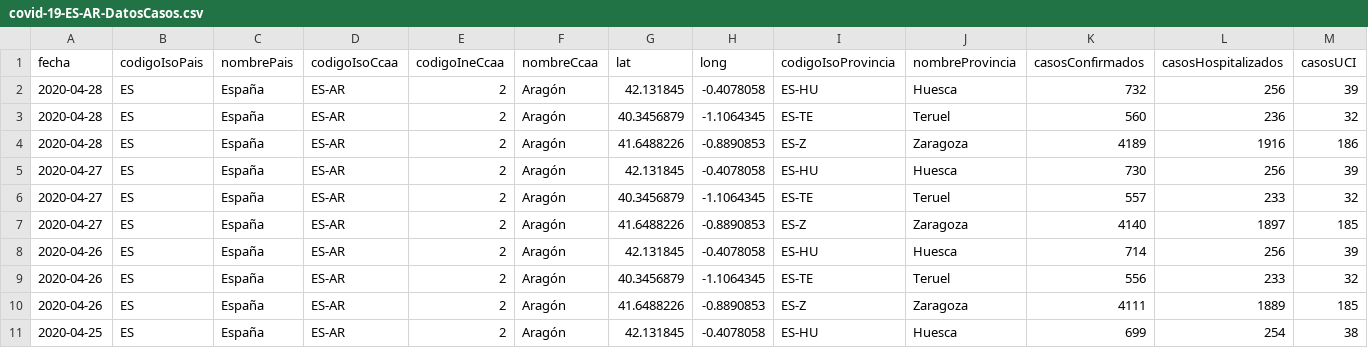
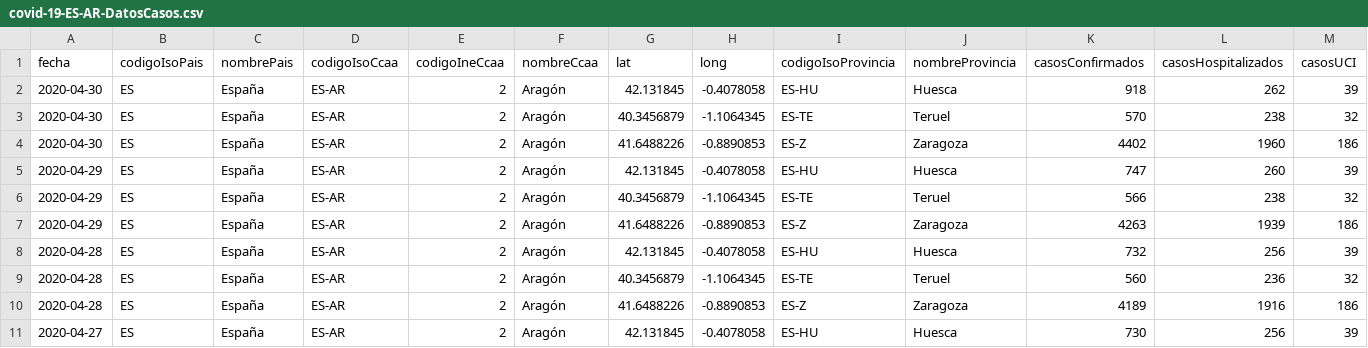
Before and after one commit to Secuoyas-Experience/covid-19-es, a CSV file: datos-comunidades-csv/covid-19-ES-AR-DatosCasos.csv, drawn as a sheet; only a part is shown; the shorter side is filled out with more unchanged rows; rows hold the shown columns only; the diff names each change by its address in the sheet, - before the commit and + after, or states it on an @@ line.

```diff
--- a/datos-comunidades-csv/covid-19-ES-AR-DatosCasos.csv
+++ b/datos-comunidades-csv/covid-19-ES-AR-DatosCasos.csv
+row 2: 2020-04-30 | ES | España | ES-AR | 2 | Aragón | 42.131845 | -0.4078058 | ES-HU | Huesca | 918 | 262 | 39
+row 3: 2020-04-30 | ES | España | ES-AR | 2 | Aragón | 40.3456879 | -1.1064345 | ES-TE | Teruel | 570 | 238 | 32
+row 4: 2020-04-30 | ES | España | ES-AR | 2 | Aragón | 41.6488226 | -0.8890853 | ES-Z | Zaragoza | 4402 | 1960 | 186
+row 5: 2020-04-29 | ES | España | ES-AR | 2 | Aragón | 42.131845 | -0.4078058 | ES-HU | Huesca | 747 | 260 | 39
+row 6: 2020-04-29 | ES | España | ES-AR | 2 | Aragón | 40.3456879 | -1.1064345 | ES-TE | Teruel | 566 | 238 | 32
+row 7: 2020-04-29 | ES | España | ES-AR | 2 | Aragón | 41.6488226 | -0.8890853 | ES-Z | Zaragoza | 4263 | 1939 | 186
```
Also changed, not shown: datos-comunidades-csv/covid-19-ES-AN-DatosCasos.csv, datos-comunidades-csv/covid-19-ES-CL-DatosCasos.csv, 9 other files.
